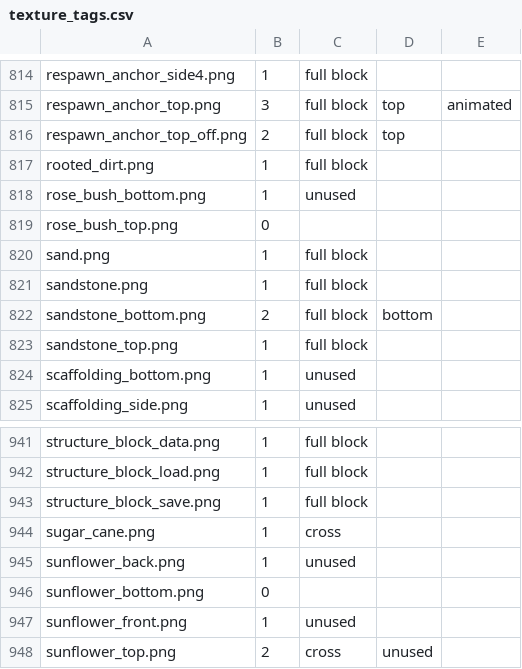
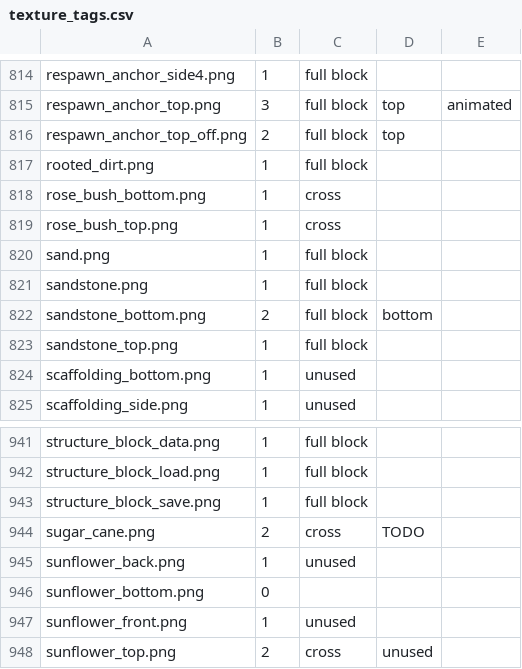
Before and after one commit to NatanHy/PerspectiveColorPicker, a CSV file: pre_parsing/texture_tags.csv, drawn as a sheet; only a part is shown, gaps mark what is left out.

```diff
--- a/pre_parsing/texture_tags.csv
+++ b/pre_parsing/texture_tags.csv
@@ -817,4 +817,4 @@ respawn_anchor_top_off.png,2,full block,top
 rooted_dirt.png,1,full block
-rose_bush_bottom.png,1,unused
-rose_bush_top.png,0
+rose_bush_bottom.png,1,cross
+rose_bush_top.png,1,cross
 sand.png,1,full block
@@ -943,3 +943,3 @@ structure_block_load.png,1,full block
 structure_block_save.png,1,full block
-sugar_cane.png,1,cross
+sugar_cane.png,2,cross,TODO
 sunflower_back.png,1,unused
```
Also changed, not shown: 5 other files.
